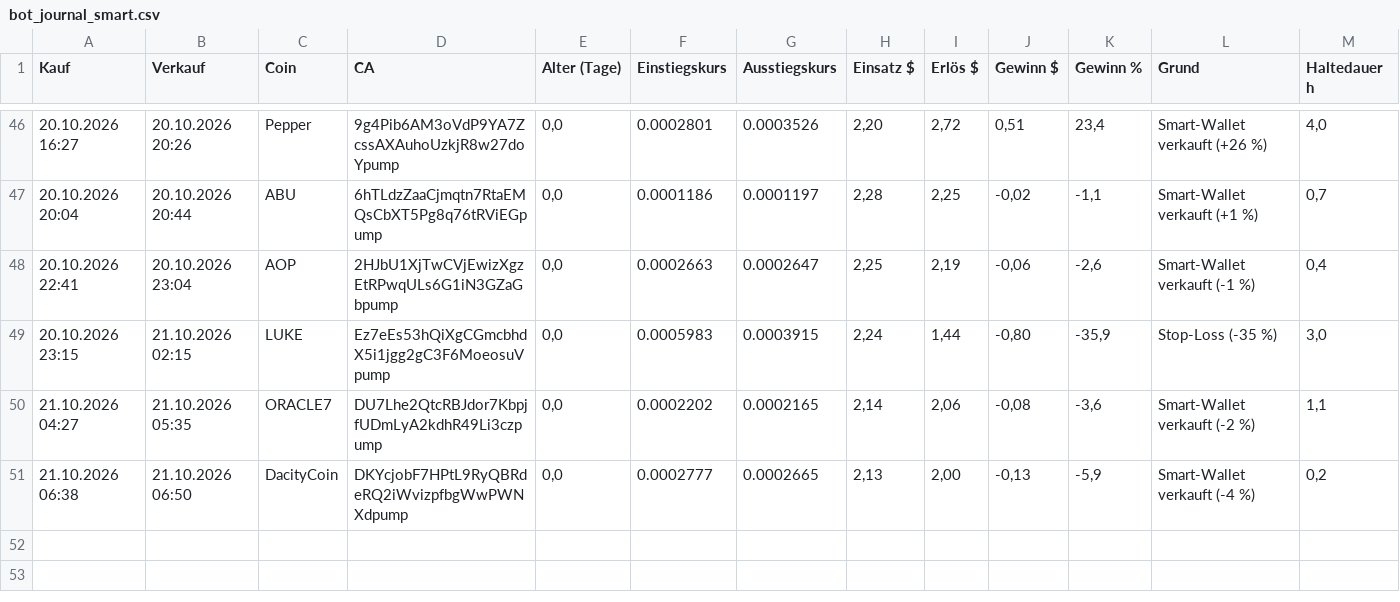
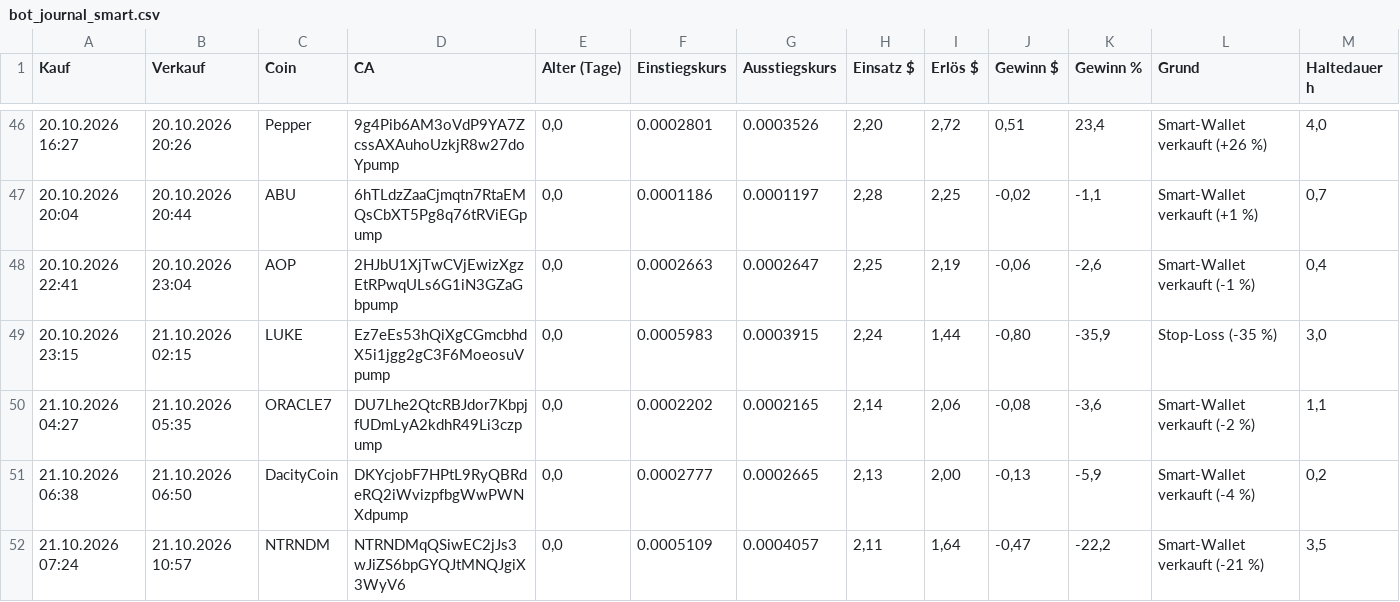
Before and after one commit to Derg83/fomo-bot, a CSV file: bot_journal_smart.csv, drawn as a sheet; only a part is shown, gaps mark what is left out; the diff names each change by its address in the sheet, - before the commit and + after, or states it on an @@ line.

```diff
--- a/bot_journal_smart.csv
+++ b/bot_journal_smart.csv
+row 52: 21.10.2026 07:24 | 21.10.2026 10:57 | NTRNDM | NTRNDMqQSiwEC2jJs3wJiZS6bpGYQJtMNQJgiX3WyV6 | 0,0 | 0.0005109 | 0.0004057 | 2,11 | 1,64 | -0,47 | -22,2 | Smart-Wallet verkauft (-21 %) | 3,5
```
Also changed, not shown: 10 other files.
